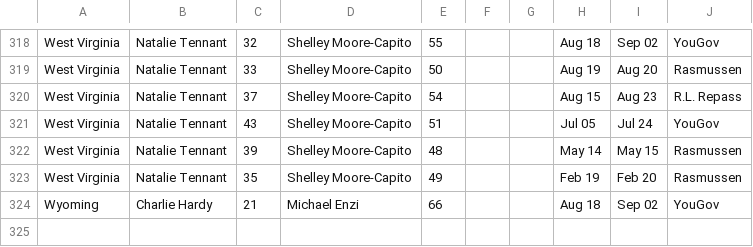
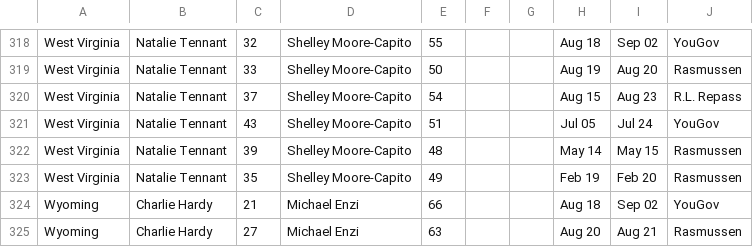
Before and after one commit to calvinyu/Open-Source-Tools, a CSV file: hw/hw2/2.csv, drawn as a sheet; only a part is shown, gaps mark what is left out; the diff names each change by its address in the sheet, - before the commit and + after, or states it on an @@ line.

```diff
--- a/hw/hw2/2.csv
+++ b/hw/hw2/2.csv
+row 325: Wyoming | Charlie Hardy | 27 | Michael Enzi | 63 |  |  | Aug 20 | Aug 21 | Rasmussen
```
Also changed, not shown: 3 other files.
